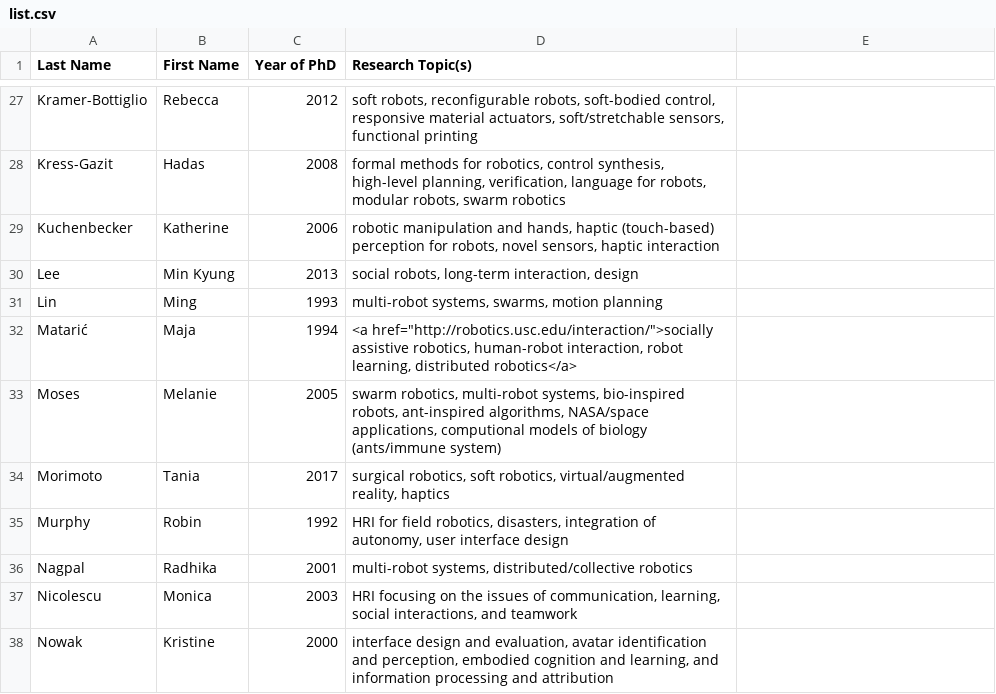
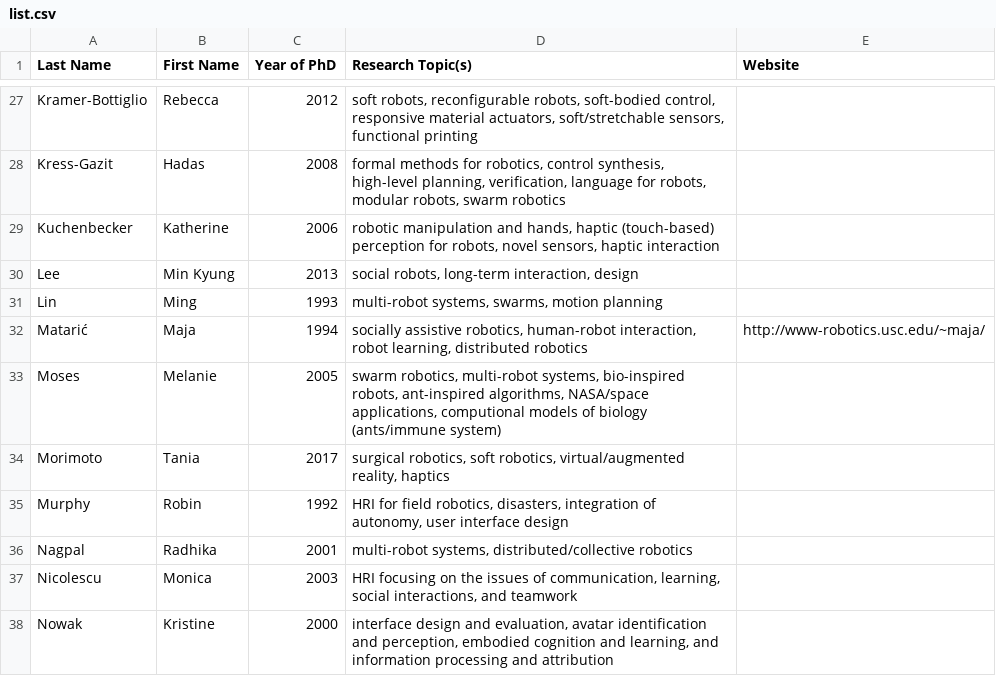
Before and after one commit to us-women-in-robotics-research/us-women-in-robotics-research.github.io, a CSV file: list.csv, drawn as a sheet; only a part is shown, gaps mark what is left out; the diff names each change by its address in the sheet, - before the commit and + after, or states it on an @@ line.

```diff
--- a/list.csv
+++ b/list.csv
-E1: (empty)
+E1: Website
-D32 (Research Topic(s)): <a href="http://robotics.usc.edu/interaction/">socially assistive robotics, human-robot interaction, robot learning, distributed robotics</a>
+D32 (Research Topic(s)): socially assistive robotics, human-robot interaction, robot learning, distributed robotics
-E32 (Website): (empty)
+E32 (Website): http://www-robotics.usc.edu/~maja/
```
Also changed, not shown: 1 other file.
